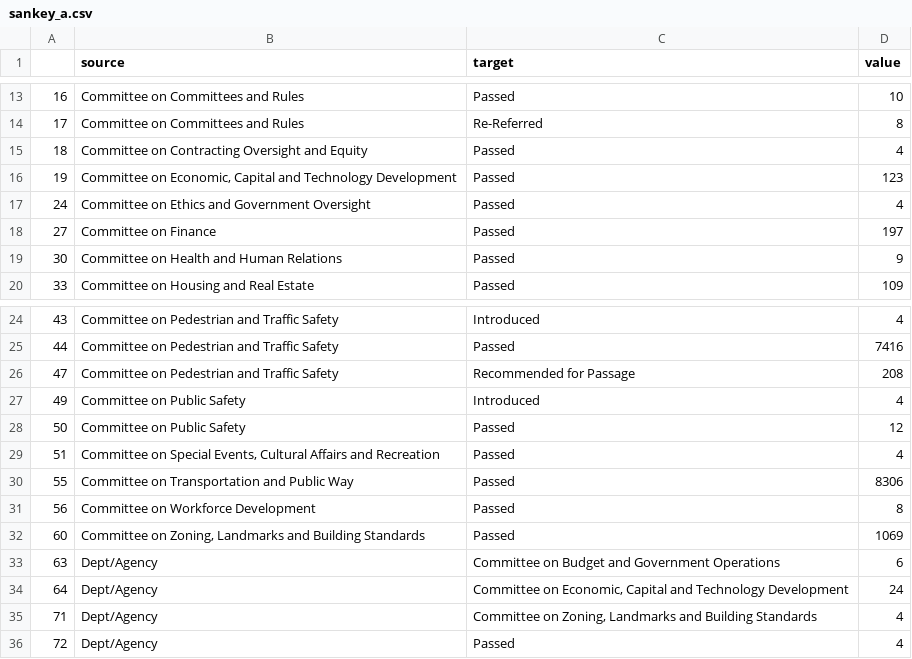
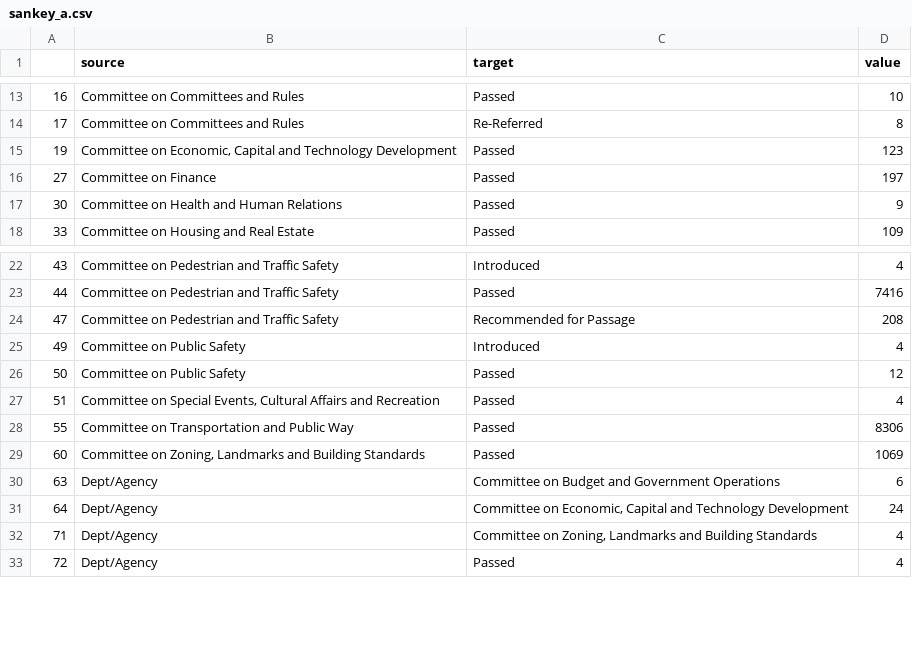
Before and after one commit to jvaron909/CAPP30239_FA22, a CSV file: drafts/sankey/sankey_a.csv, drawn as a sheet; only a part is shown, gaps mark what is left out.

```diff
--- a/drafts/sankey/sankey_a.csv
+++ b/drafts/sankey/sankey_a.csv
@@ -14,5 +14,3 @@
 17,Committee on Committees and Rules,Re-Referred,8
-18,Committee on Contracting Oversight and Equity,Passed,4
 19,"Committee on Economic, Capital and Technology Development",Passed,123
-24,Committee on Ethics and Government Oversight,Passed,4
 27,Committee on Finance,Passed,197
@@ -30,3 +28,2 @@
 55,Committee on Transportation and Public Way,Passed,8306
-56,Committee on Workforce Development,Passed,8
 60,"Committee on Zoning, Landmarks and Building Standards",Passed,1069
```
Also changed, not shown: 33 other files.
